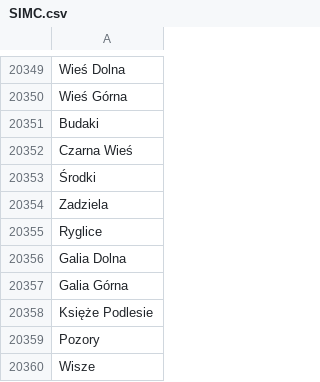
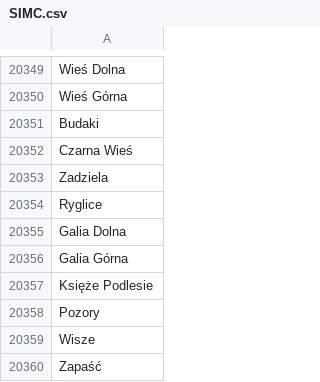
Before and after one commit to SzymonPaw/presidio, a CSV file: data/source/SIMC.csv, drawn as a sheet; only a part is shown, gaps mark what is left out; the shorter side is filled out with more unchanged rows; the diff names each change by its address in the sheet, - before the commit and + after, or states it on an @@ line.

```diff
--- a/data/source/SIMC.csv
+++ b/data/source/SIMC.csv
-row 20353: Środki
```
Also changed, not shown: 7 other files.
